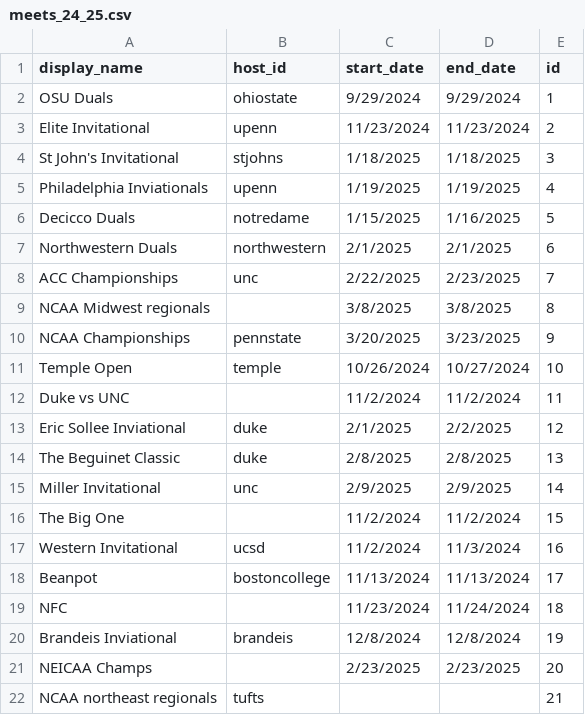
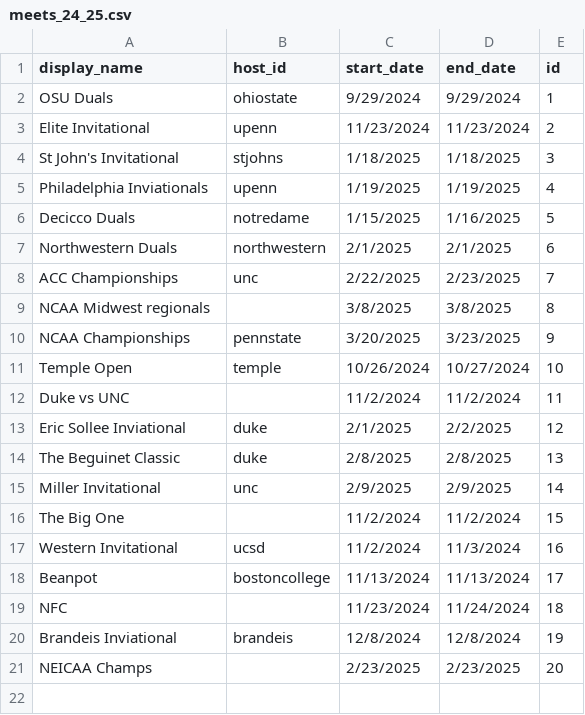
Before and after one commit to ldfMion/nonstop-fencing, a CSV file: data/meets_24_25.csv, drawn as a sheet.

```diff
--- a/data/meets_24_25.csv
+++ b/data/meets_24_25.csv
@@ -21,2 +21 @@ Brandeis Inviational,brandeis,12/8/2024,12/8/2024,19
 NEICAA Champs,,2/23/2025,2/23/2025,20
-NCAA northeast regionals ,tufts,,,21
```
Also changed, not shown: data/osu_duals_bouts.csv.
